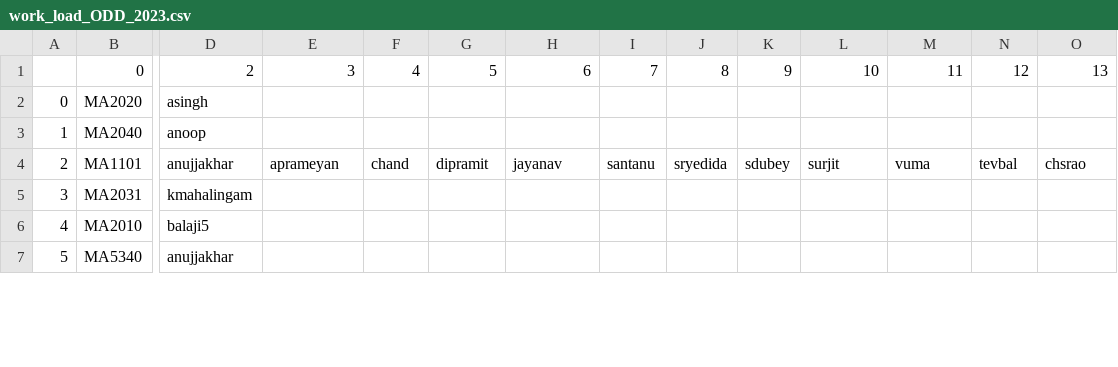
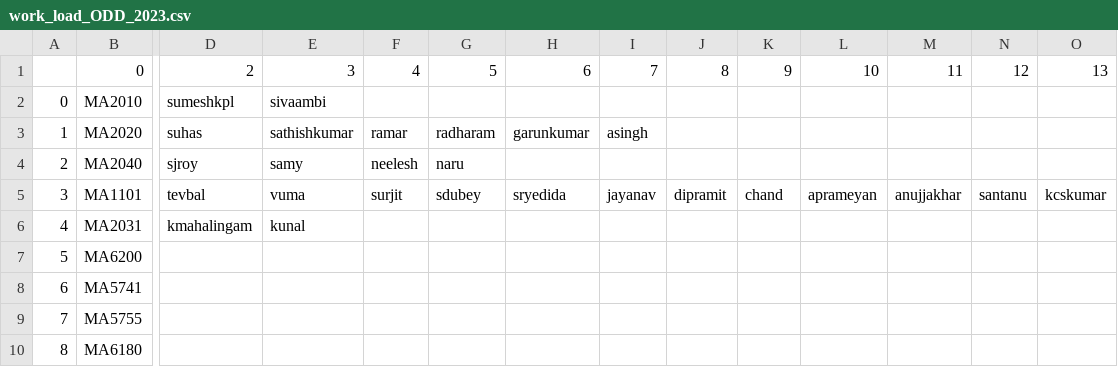
Before and after one commit to sivaramambikasaran/Workload, a CSV file: work_load_ODD_2023.csv, drawn as a sheet; only a part is shown, gaps mark what is left out; the shorter side is filled out with more unchanged rows; removed rows and columns are numbered as before the commit, all else as after; rows hold the shown columns only; the diff covers the shown part only; the diff names each change by its address in the sheet, - before the commit and + after, or states it on an @@ line.

```diff
--- a/work_load_ODD_2023.csv
+++ b/work_load_ODD_2023.csv
+row 2: 0 | MA2010 | sumeshkpl | sivaambi
@@ column A renumbered between rows 3 and 30 @@
-D3: asingh
+D3: suhas
-E3: (empty)
+E3: sathishkumar
-F3: (empty)
+F3: ramar
-G3: (empty)
+G3: radharam
-H3: (empty)
+H3: garunkumar
-I3: (empty)
+I3: asingh
-D4: anoop
+D4: sjroy
-E4: (empty)
+E4: samy
-F4: (empty)
+F4: neelesh
-G4: (empty)
+G4: naru
-D5: anujjakhar
+D5: tevbal
-E5: aprameyan
+E5: vuma
-F5: chand
+F5: surjit
-G5: dipramit
+G5: sdubey
-H5: jayanav
+H5: sryedida
-I5: santanu
+I5: jayanav
-J5: sryedida
+J5: dipramit
-K5: sdubey
+K5: chand
-L5: surjit
+L5: aprameyan
-M5: vuma
+M5: anujjakhar
-N5: tevbal
+N5: santanu
-O5: chsrao
+O5: kcskumar
-E6: (empty)
+E6: kunal
-row 6: 4 | MA2010 | balaji5
+row 7: 5 | MA6200
+row 8: 6 | MA5741
+row 9: 7 | MA5755
+row 10: 8 | MA6180
```
Also changed, not shown: 18 added rows, 3 moved rows and 2 edited cells elsewhere in this file, data/courseList.csv, data/workload_1.csv, 8 other files.
